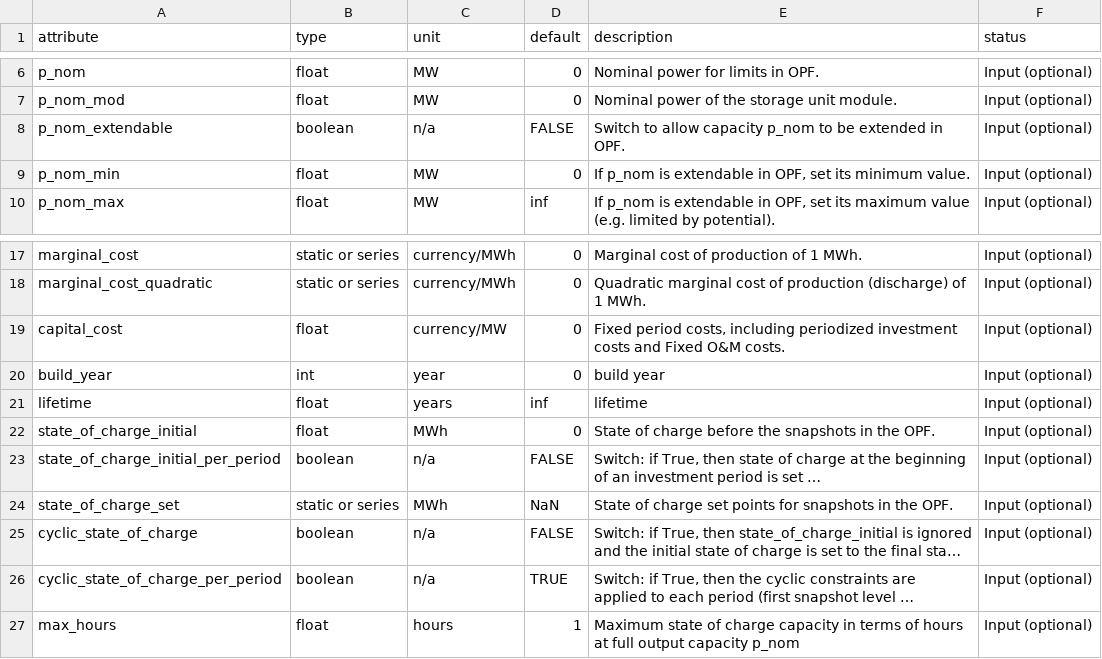
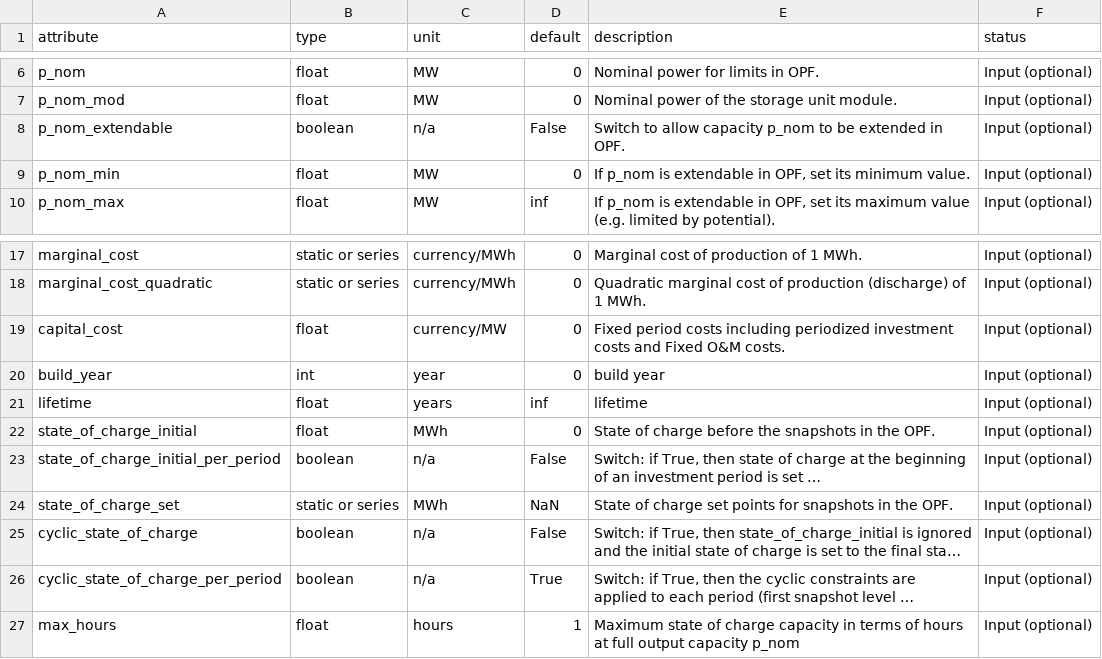
Before and after one commit to PyPSA/PyPSA, a CSV file: pypsa/component_attrs/storage_units.csv, drawn as a sheet; only a part is shown, gaps mark what is left out; long unchanged cells end in …; the diff names each change by its address in the sheet, - before the commit and + after, or states it on an @@ line.

Commit message:
Correction of False boolean values and zeros

```diff
--- a/pypsa/component_attrs/storage_units.csv
+++ b/pypsa/component_attrs/storage_units.csv
-D8 (default): FALSE
+D8 (default): False
-E19 (description): Fixed period costs, including periodized…
+E19 (description): Fixed period costs including periodized…
-D23 (default): FALSE
+D23 (default): False
-D25 (default): FALSE
+D25 (default): False
-D26 (default): TRUE
+D26 (default): True
```
Also changed, not shown: pypsa/component_attrs/generators.csv, pypsa/component_attrs/lines.csv, 3 other files.
